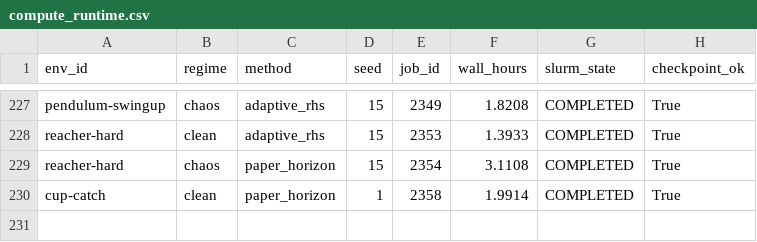
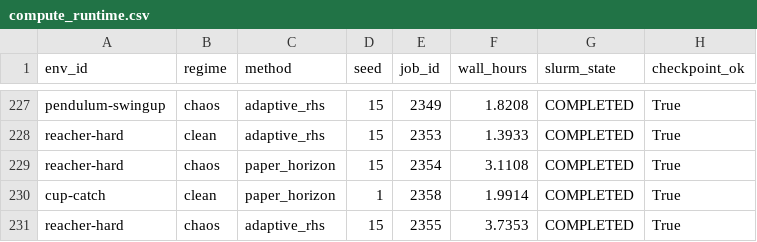
Before and after one commit to gguiomar/tdmpc2-jax, a CSV file: runs/results/corl_compact_v3/tables/compute_runtime.csv, drawn as a sheet; only a part is shown, gaps mark what is left out; the diff names each change by its address in the sheet, - before the commit and + after, or states it on an @@ line.

```diff
--- a/runs/results/corl_compact_v3/tables/compute_runtime.csv
+++ b/runs/results/corl_compact_v3/tables/compute_runtime.csv
+row 231: reacher-hard | chaos | adaptive_rhs | 15 | 2355 | 3.7353 | COMPLETED | True
```
Also changed, not shown: runs/results/corl_compact_v3/tables/main_auc_scores.csv, runs/results/corl_compact_v3/tables/main_final_scores.csv, 17 other files.
